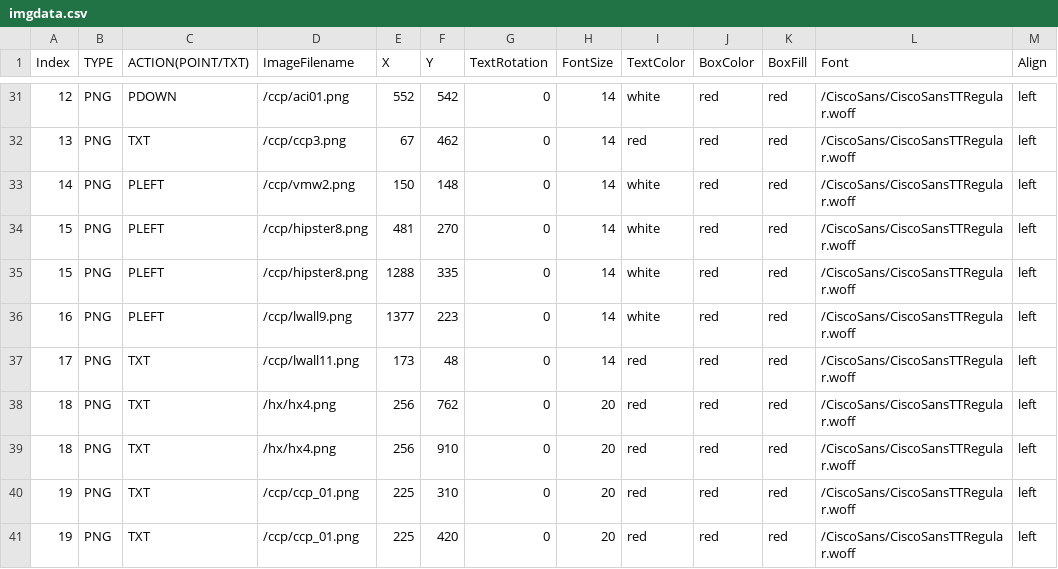
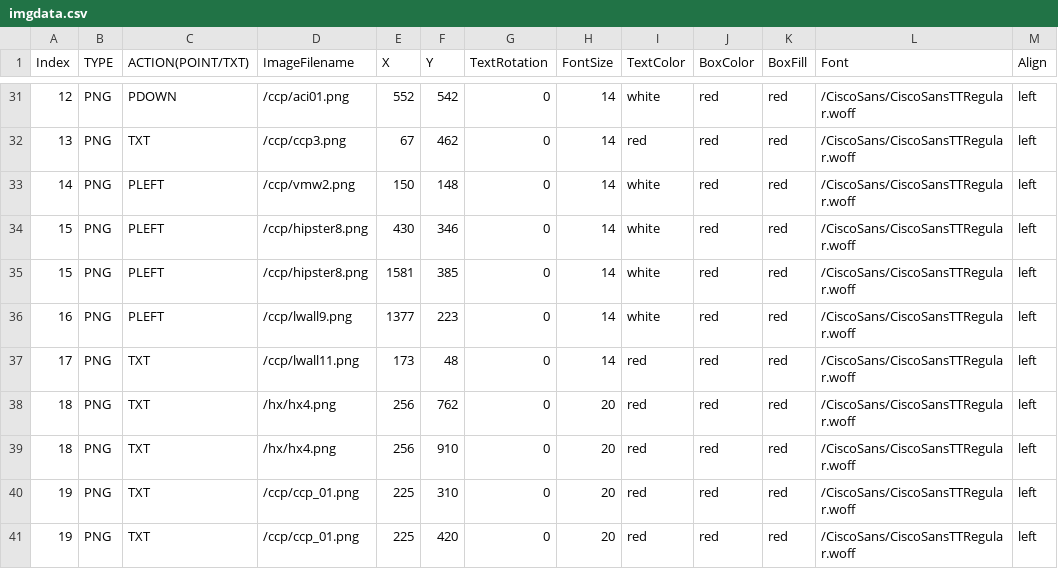
Before and after one commit to stallion01/LTRCLD-2820, a CSV file: lab/imgdata.csv, drawn as a sheet; only a part is shown, gaps mark what is left out; the diff names each change by its address in the sheet, - before the commit and + after, or states it on an @@ line.

Commit message:
more image changes

```diff
--- a/lab/imgdata.csv
+++ b/lab/imgdata.csv
-E34 (X): 481
+E34 (X): 430
-F34 (Y): 270
+F34 (Y): 346
-E35 (X): 1288
+E35 (X): 1581
-F35 (Y): 335
+F35 (Y): 385
```
Also changed, not shown: 1 other file.
